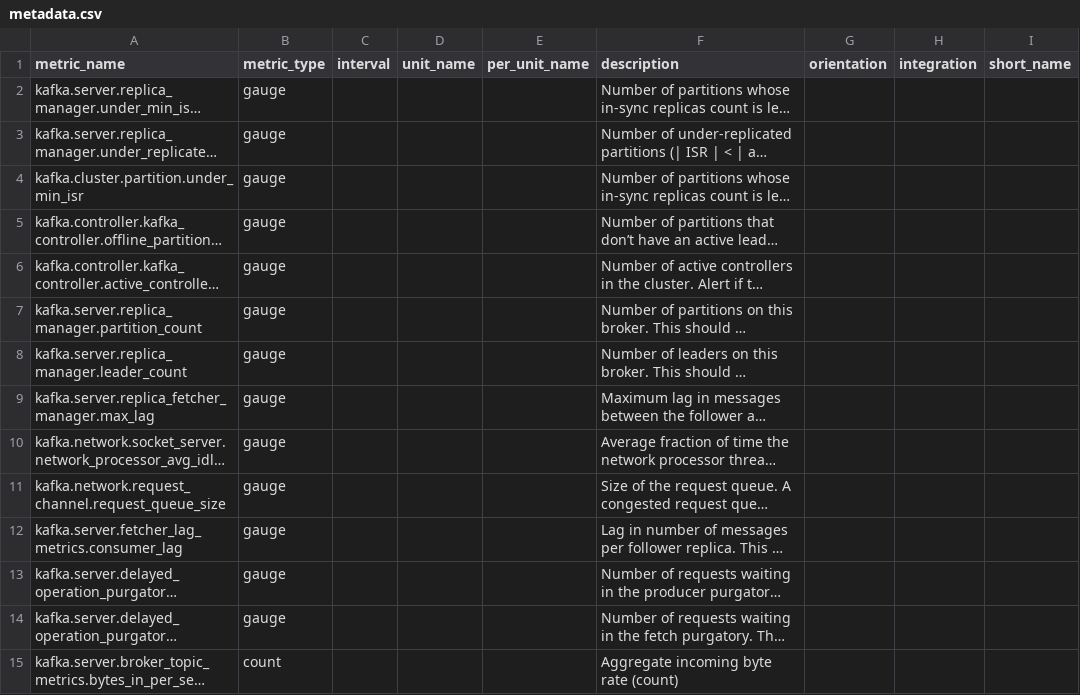
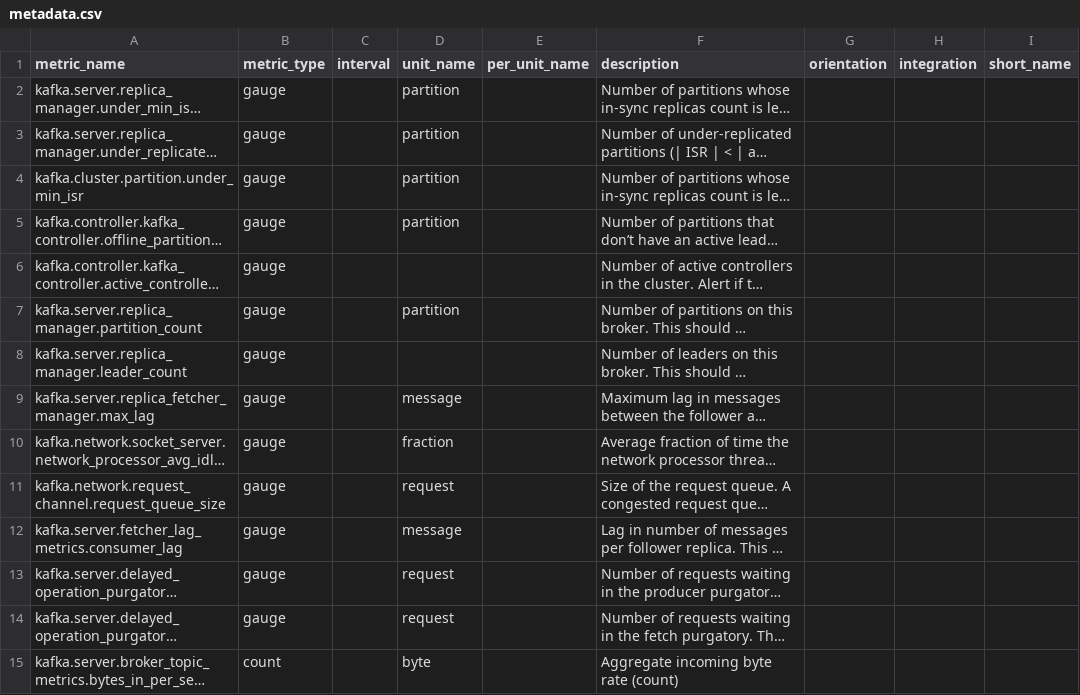
Before and after one commit to deebyrne26/integrations-core, a CSV file: confluent_platform/metadata.csv, drawn as a sheet; only a part is shown; long unchanged cells end in …; the diff covers the shown part only; the diff names each change by its address in the sheet, - before the commit and + after, or states it on an @@ line.

Commit message:
Add units

```diff
--- a/confluent_platform/metadata.csv
+++ b/confluent_platform/metadata.csv
-D2:D5 (unit_name): (empty)
+D2:D5 (unit_name): partition
-D7 (unit_name): (empty)
+D7 (unit_name): partition
-D9 (unit_name): (empty)
+D9 (unit_name): message
-D10 (unit_name): (empty)
+D10 (unit_name): fraction
-D11 (unit_name): (empty)
+D11 (unit_name): request
-D12 (unit_name): (empty)
+D12 (unit_name): message
-D13:D14 (unit_name): (empty)
+D13:D14 (unit_name): request
-D15 (unit_name): (empty)
+D15 (unit_name): byte
```
Also changed, not shown: 59 edited cells elsewhere in this file, 2 other files.
